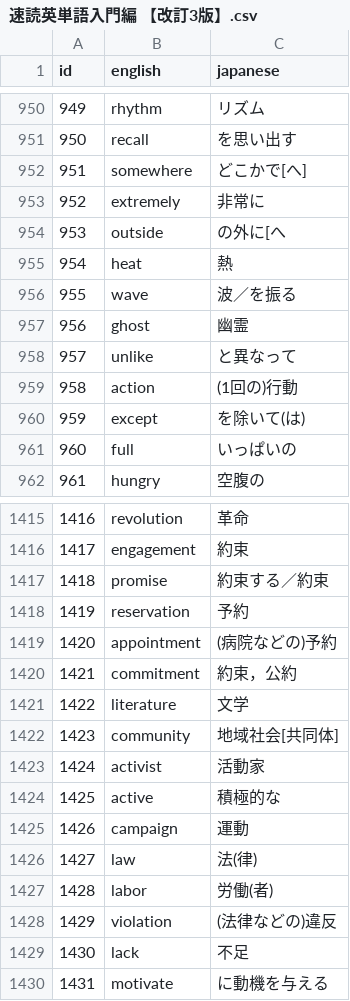
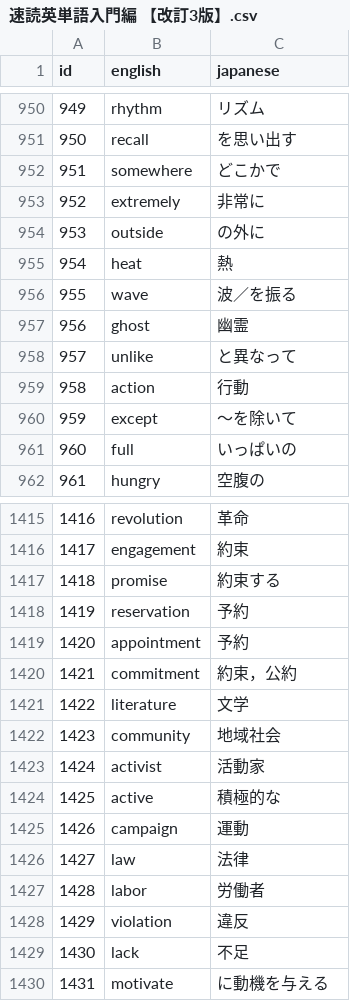
Before and after one commit to RyoMatsuzawa-UTokyo/word-test-app, a CSV file: 単語data/速読英単語入門編 【改訂3版】.csv, drawn as a sheet; only a part is shown, gaps mark what is left out; the diff covers the shown part only.

Commit message:
Update 速読英単語入門編 【改訂3版】.csv

```diff
--- a/単語data/速読英単語入門編 【改訂3版】.csv
+++ b/単語data/速読英単語入門編 【改訂3版】.csv
@@ -951,5 +951,5 @@ id,english,japanese
 950,recall,を思い出す
-951,somewhere,どこかで[へ]
+951,somewhere,どこかで
 952,extremely,非常に
-953,outside,の外に[へ
+953,outside,の外に
 954,heat,熱
@@ -958,4 +958,4 @@ id,english,japanese
 957,unlike,と異なって
-958,action,(1回の)行動
-959,except,を除いて(は)
+958,action,行動
+959,except,〜を除いて
 960,full,いっぱいの
@@ -1416,8 +1416,8 @@ id,english,japanese
 1417,engagement,約束
-1418,promise,約束する／約束
+1418,promise,約束する
 1419,reservation,予約
-1420,appointment,(病院などの)予約
+1420,appointment,予約
 1421,commitment,約束，公約
 1422,literature,文学
-1423,community,地域社会[共同体]
+1423,community,地域社会
 1424,activist,活動家
@@ -1425,5 +1425,5 @@ id,english,japanese
 1426,campaign,運動
-1427,law,法(律)
-1428,labor,労働(者)
-1429,violation,(法律などの)違反
+1427,law,法律
+1428,labor,労働者
+1429,violation,違反
 1430,lack,不足
```
Also changed, not shown: 79 edited cells elsewhere in this file.
